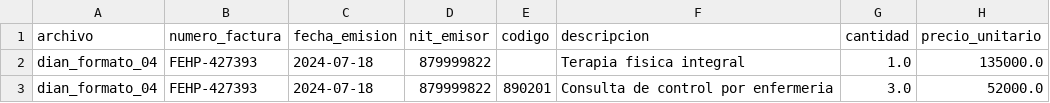
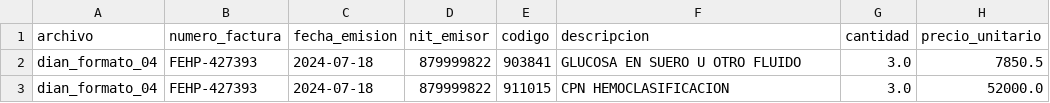
Before and after one commit to Meli-chv/prueba-dian-rpa, a CSV file: evidencias_pruebas/4_ocr_formato_dian_replica/csv/dian_formato_04.csv, drawn as a sheet.

```diff
--- a/evidencias_pruebas/4_ocr_formato_dian_replica/csv/dian_formato_04.csv
+++ b/evidencias_pruebas/4_ocr_formato_dian_replica/csv/dian_formato_04.csv
@@ -1,3 +1,3 @@
 archivo,numero_factura,fecha_emision,nit_emisor,codigo,descripcion,cantidad,precio_unitario
-dian_formato_04,FEHP-427393,2024-07-18,879999822,,Terapia fisica integral,1.0,135000.0
-dian_formato_04,FEHP-427393,2024-07-18,879999822,890201,Consulta de control por enfermeria,3.0,52000.0
+dian_formato_04,FEHP-427393,2024-07-18,879999822,903841,GLUCOSA EN SUERO U OTRO FLUIDO,3.0,7850.5
+dian_formato_04,FEHP-427393,2024-07-18,879999822,911015,CPN HEMOCLASIFICACION,3.0,52000.0
```
Also changed, not shown: evidencias_pruebas/4_ocr_formato_dian_replica/csv/consolidado.csv, evidencias_pruebas/4_ocr_formato_dian_replica/csv/dian_formato_01.csv, 23 other files.
